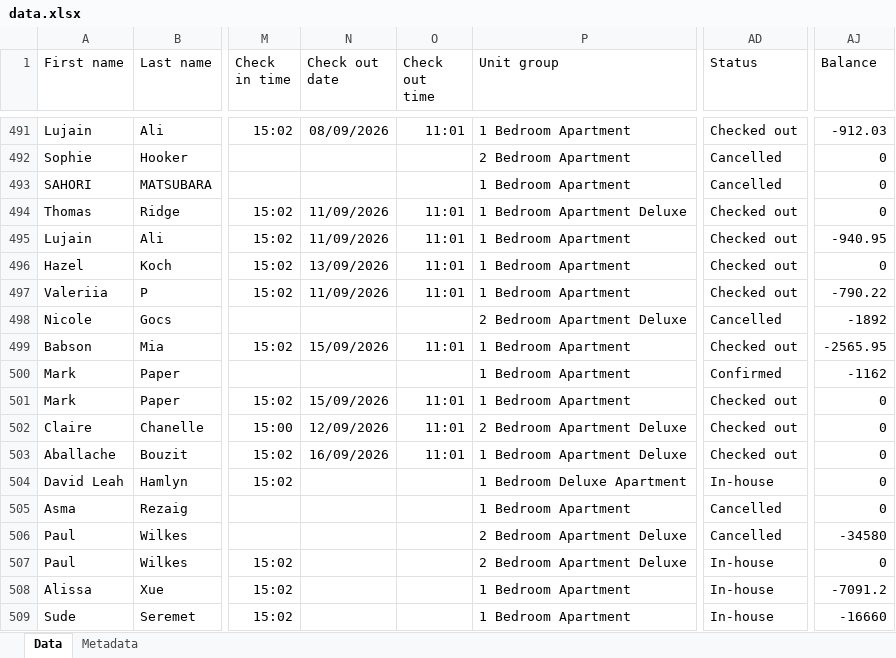
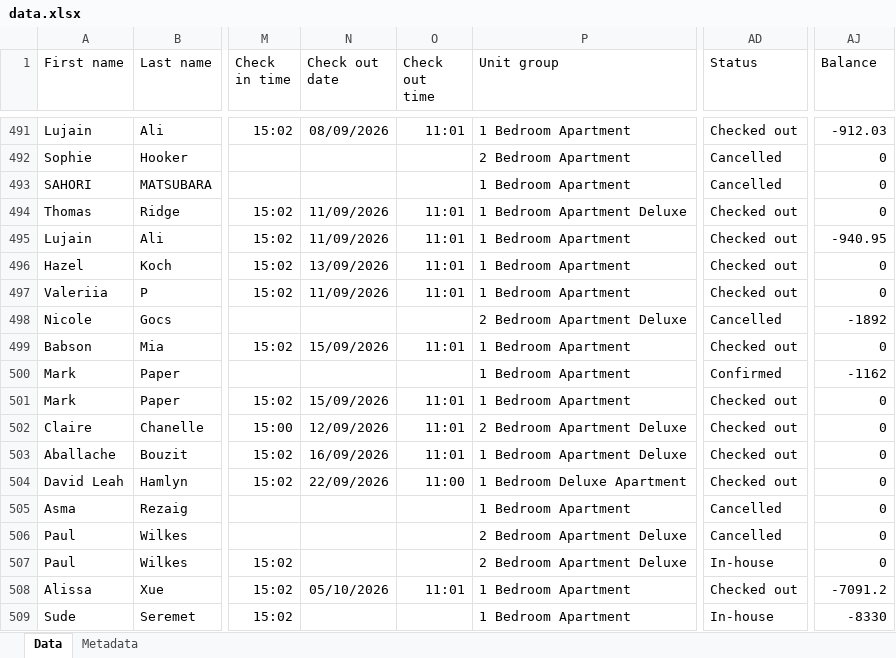
Before and after one commit to nataliagmfz/grosvenor-tracker-strategy, an Excel workbook: data.xlsx, sheet Data, drawn as a sheet; only a part is shown, gaps mark what is left out; values as stored, in another font and other column widths than the file's, no borders; the diff covers the shown part only; the diff names each change by its address in the sheet, - before the commit and + after, or states it on an @@ line.

```diff
--- a/data.xlsx (sheet Data)
+++ b/data.xlsx (sheet Data)
-AJ497 (Balance): -790.22
+AJ497 (Balance): 0
-AJ499 (Balance): -2565.95
+AJ499 (Balance): 0
-N504 (Check out date): (empty)
+N504 (Check out date): 22/09/2026
-O504 (Check out time): (empty)
+O504 (Check out time): 11:00
-AD504 (Status): In-house
+AD504 (Status): Checked out
-AJ506 (Balance): -34580
+AJ506 (Balance): 0
-N508 (Check out date): (empty)
+N508 (Check out date): 05/10/2026
-O508 (Check out time): (empty)
+O508 (Check out time): 11:01
-AD508 (Status): In-house
+AD508 (Status): Checked out
-AJ509 (Balance): -16660
+AJ509 (Balance): -8330
```
Also changed, not shown: 17 added rows and 158 edited cells elsewhere in this sheet, sheet Metadata.
